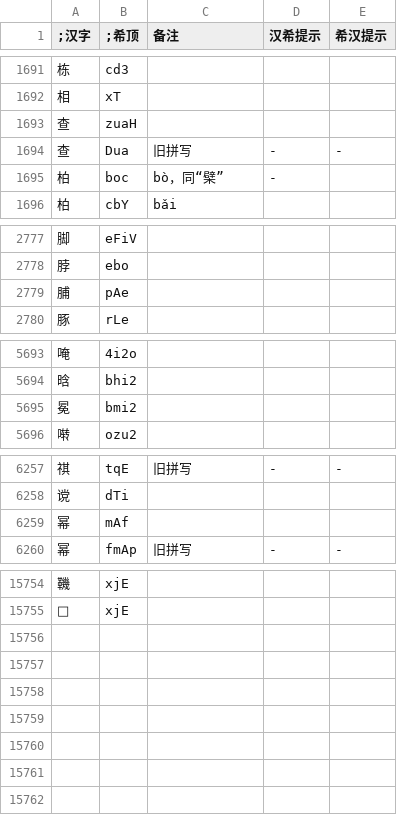
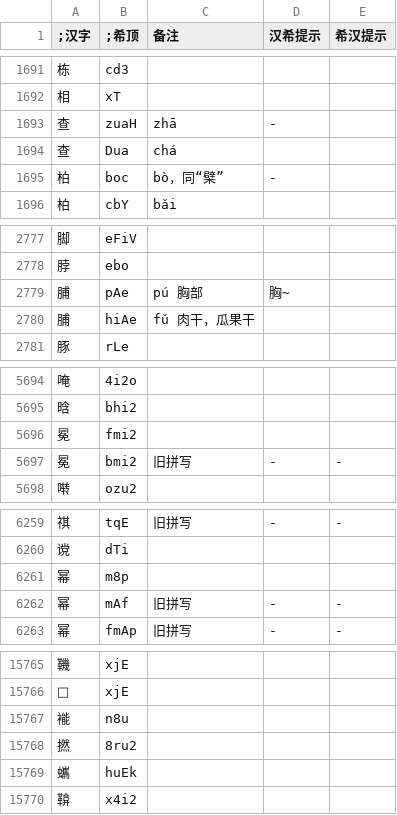
Before and after one commit to DGCK81LNN/xdi8-transcriber, a TSV file: data/dict.tsv, drawn as a sheet; only a part is shown, gaps mark what is left out; the diff covers the shown part only.

Commit message:
data: update dict to ver 260531

```diff
--- a/data/dict.tsv
+++ b/data/dict.tsv
@@ -1692,4 +1692,4 @@
 相	xT			
-查	zuaH			
-查	Dua	旧拼写	-	-
+查	zuaH	zhā	-	
+查	Dua	chá		
 柏	boc	bò，同“檗”	-	
@@ -2778,3 +2778,4 @@
 脖	ebo			
-脯	pAe			
+脯	pAe	pú 胸部	胸~	
+脯	hiAe	fǔ 肉干，瓜果干		
 豚	rLe			
@@ -5694,3 +5695,4 @@
 晗	bhi2			
-冕	bmi2			
+冕	fmi2			
+冕	bmi2	旧拼写	-	-
 啭	ozu2			
@@ -6258,3 +6260,4 @@
 谠	dTi			
-幂	mAf			
+幂	m8p			
+幂	mAf	旧拼写	-	-
 幂	fmAp	旧拼写	-	-
@@ -15755,0 +15767,4 @@
+褦	n8u			
+撚	8ru2			
+蠵	huEk			
+鞥	x4i2			
```
Also changed, not shown: 8 added rows and 22 edited cells elsewhere in this file, 3 other files.
